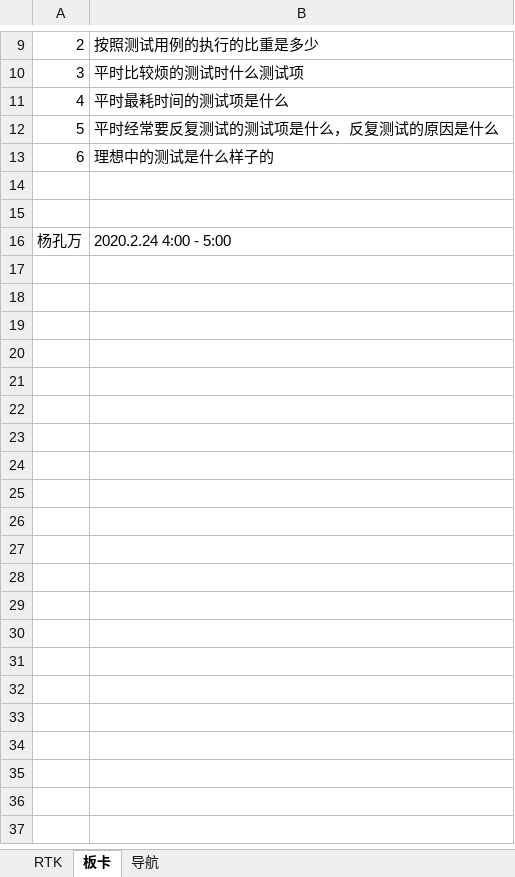
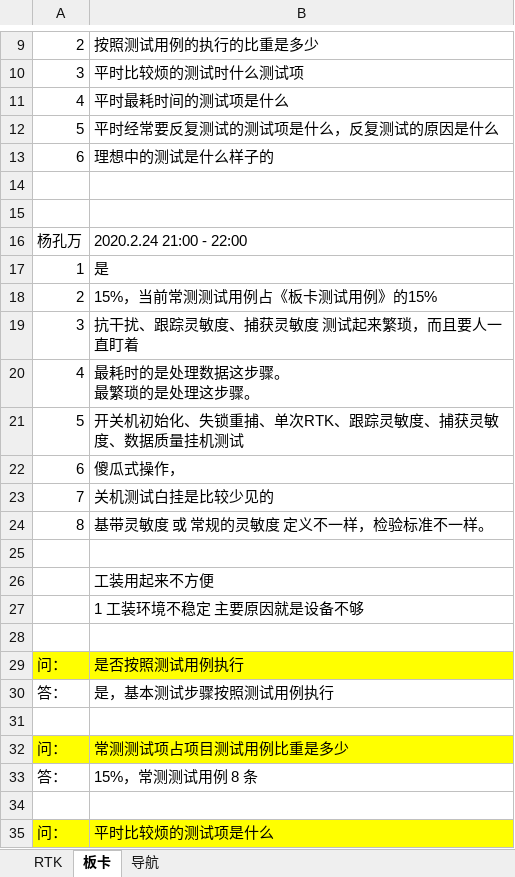
Before and after one commit to chenchuan1994/easytester, an Excel workbook: demand/原始需求收集/原始需求收集计划表.xlsx, sheet 板卡, drawn as a sheet; only a part is shown, gaps mark what is left out; values as stored, in another font and other column widths than the file's, no borders; charts and pictures not drawn; ↵ is a line break in a cell; the diff covers the shown part only; the diff names each change by its address in the sheet, - before the commit and + after, or states it on an @@ line.

```diff
--- a/demand/原始需求收集/原始需求收集计划表.xlsx (sheet 板卡)
+++ b/demand/原始需求收集/原始需求收集计划表.xlsx (sheet 板卡)
-B16: 2020.2.24 4:00 - 5:00
+B16: 2020.2.24 21:00 - 22:00
+row 17: 1 | 是
+row 18: 2 | 15%，当前常测测试用例占《板卡测试用例》的15%
+row 19: 3 | 抗干扰、跟踪灵敏度、捕获灵敏度 测试起来繁琐，而且要人一直盯着
+row 20: 4 | 最耗时的是处理数据这步骤。 ↵ 最繁琐的是处理这步骤。
+row 21: 5 | 开关机初始化、失锁重捕、单次RTK、跟踪灵敏度、捕获灵敏度、数据质量挂机测试
+row 22: 6 | 傻瓜式操作，
+row 23: 7 | 关机测试白挂是比较少见的
+row 24: 8 | 基带灵敏度 或 常规的灵敏度 定义不一样，检验标准不一样。
+row 25: (empty)
+row 26:  | 工装用起来不方便
+row 27:  | 1 工装环境不稳定 主要原因就是设备不够
+row 28: (empty)
+row 29: 问： | 是否按照测试用例执行
+row 30: 答： | 是，基本测试步骤按照测试用例执行
+row 31: (empty)
+row 32: 问： | 常测测试项占项目测试用例比重是多少
+row 33: 答： | 15%，常测测试用例 8 条
+row 34: (empty)
+row 35: 问： | 平时比较烦的测试项是什么
```
Also changed, not shown: 15 added rows elsewhere in this sheet, sheet RTK, charts or pictures, 2 other files.
